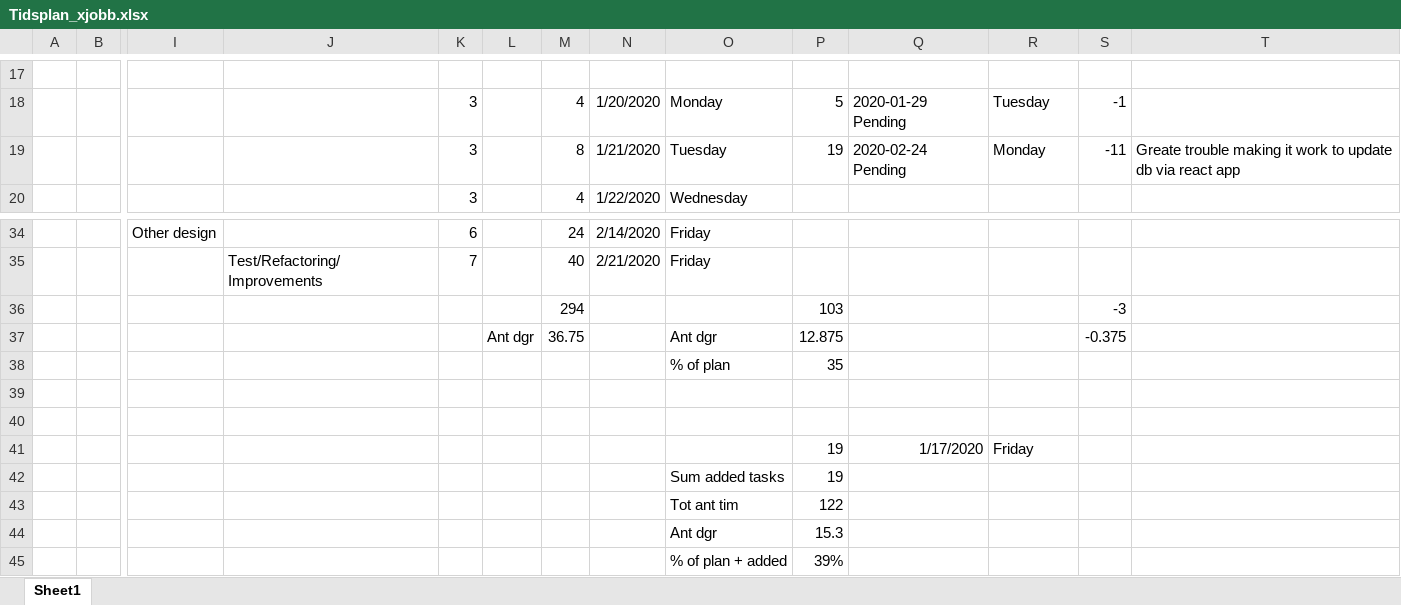
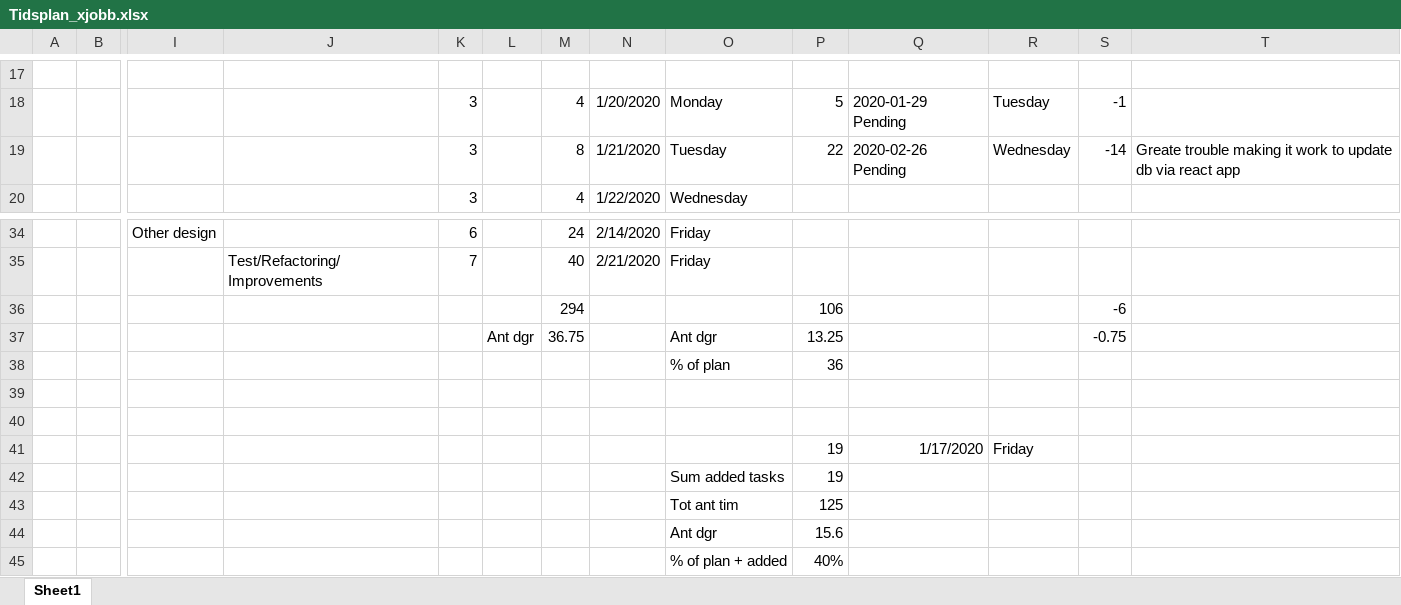
Before and after one commit to carlschlyter/mi_thesis, an Excel workbook: Tidsplan_xjobb.xlsx, sheet Sheet1, drawn as a sheet; only a part is shown, gaps mark what is left out; values as stored, in another font and other column widths than the file's, no borders; removed rows and columns are numbered as before the commit, all else as after; rows hold the shown columns only; the diff names each change by its address in the sheet, - before the commit and + after, or states it on an @@ line.

Commit message:
updated tidsplan

```diff
--- a/Tidsplan_xjobb.xlsx (sheet Sheet1)
+++ b/Tidsplan_xjobb.xlsx (sheet Sheet1)
-P19: 19
+P19: 22
-Q19: 2020-02-24 Pending
+Q19: 2020-02-26 Pending
-R19: Monday
+R19: Wednesday
-S19: -11
+S19: -14
-row 36:  |  |  |  |  |  | 294 |  |  | 103 |  |  | -3
+row 36:  |  |  |  |  |  | 294 |  |  | 106 |  |  | -6
-P37: 12.875
+P37: 13.25
-S37: -0.375
+S37: -0.75
-P38: 35
+P38: 36
-P43: 122
+P43: 125
-P44: 15.3
+P44: 15.6
-P45: 39%
+P45: 40%
```
